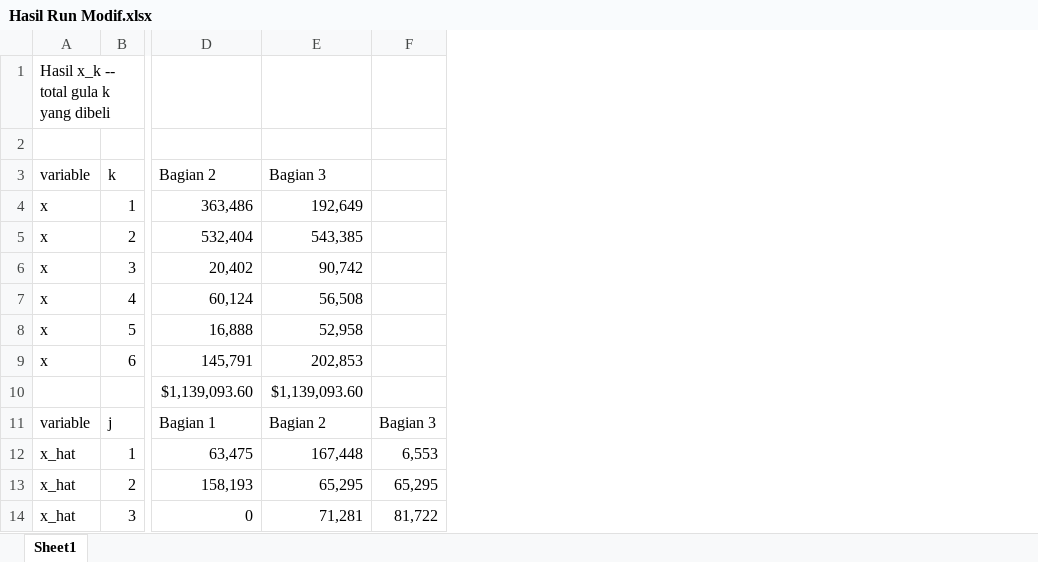
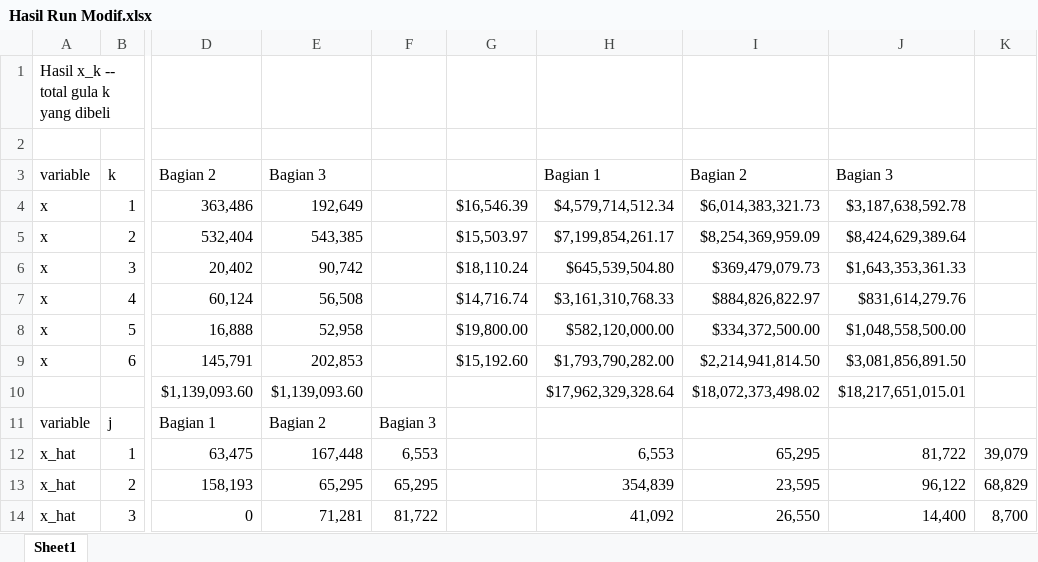
Before and after one commit to ikanx101/209_ITB, an Excel workbook: Thesis/Hasil Run Modif.xlsx, sheet Sheet1, drawn as a sheet; only a part is shown, gaps mark what is left out; values as stored, in another font and other column widths than the file's, no borders; the diff names each change by its address in the sheet, - before the commit and + after, or states it on an @@ line.

```diff
--- a/Thesis/Hasil Run Modif.xlsx (sheet Sheet1)
+++ b/Thesis/Hasil Run Modif.xlsx (sheet Sheet1)
+column G, rows 4-9: $16,546.39 | $15,503.97 | $18,110.24 | $14,716.74 | $19,800.00 | $15,192.60
+column H, rows 3-14: Bagian 1 | $4,579,714,512.34 | $7,199,854,261.17 | $645,539,504.80 | $3,161,310,768.33 | $582,120,000.00 | $1,793,790,282.00 | $17,962,329,328.64 |  | 6,553 | 354,839 | 41,092
+column I, rows 3-14: Bagian 2 | $6,014,383,321.73 | $8,254,369,959.09 | $369,479,079.73 | $884,826,822.97 | $334,372,500.00 | $2,214,941,814.50 | $18,072,373,498.02 |  | 65,295 | 23,595 | 26,550
+column J, rows 3-14: Bagian 3 | $3,187,638,592.78 | $8,424,629,389.64 | $1,643,353,361.33 | $831,614,279.76 | $1,048,558,500.00 | $3,081,856,891.50 | $18,217,651,015.01 |  | 81,722 | 96,122 | 14,400
+column K, rows 12-14: 39,079 | 68,829 | 8,700
```
Also changed, not shown: Thesis/Overleaf Version/output fungsi ketiga.xlsx, 7 other files.
